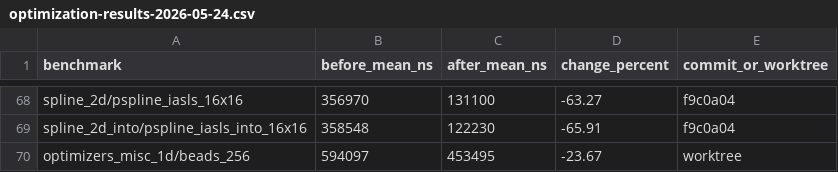
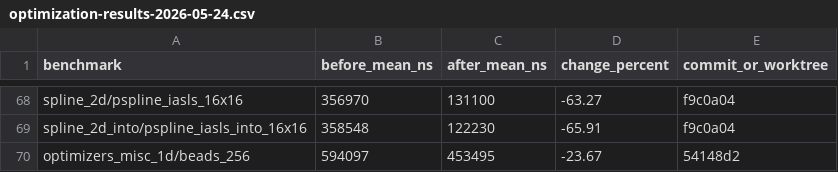
Before and after one commit to Ameyanagi/baselines, a CSV file: docs/performance/optimization-results-2026-05-24.csv, drawn as a sheet; only a part is shown, gaps mark what is left out.

```diff
--- a/docs/performance/optimization-results-2026-05-24.csv
+++ b/docs/performance/optimization-results-2026-05-24.csv
@@ -69,2 +69,2 @@ spline_2d/pspline_iasls_16x16,356970,131100,-63.27,f9c0a04
 spline_2d_into/pspline_iasls_into_16x16,358548,122230,-65.91,f9c0a04
-optimizers_misc_1d/beads_256,594097,453495,-23.67,worktree
+optimizers_misc_1d/beads_256,594097,453495,-23.67,54148d2
```
Also changed, not shown: docs/performance/coverage-additions-2026-05-24.csv.
